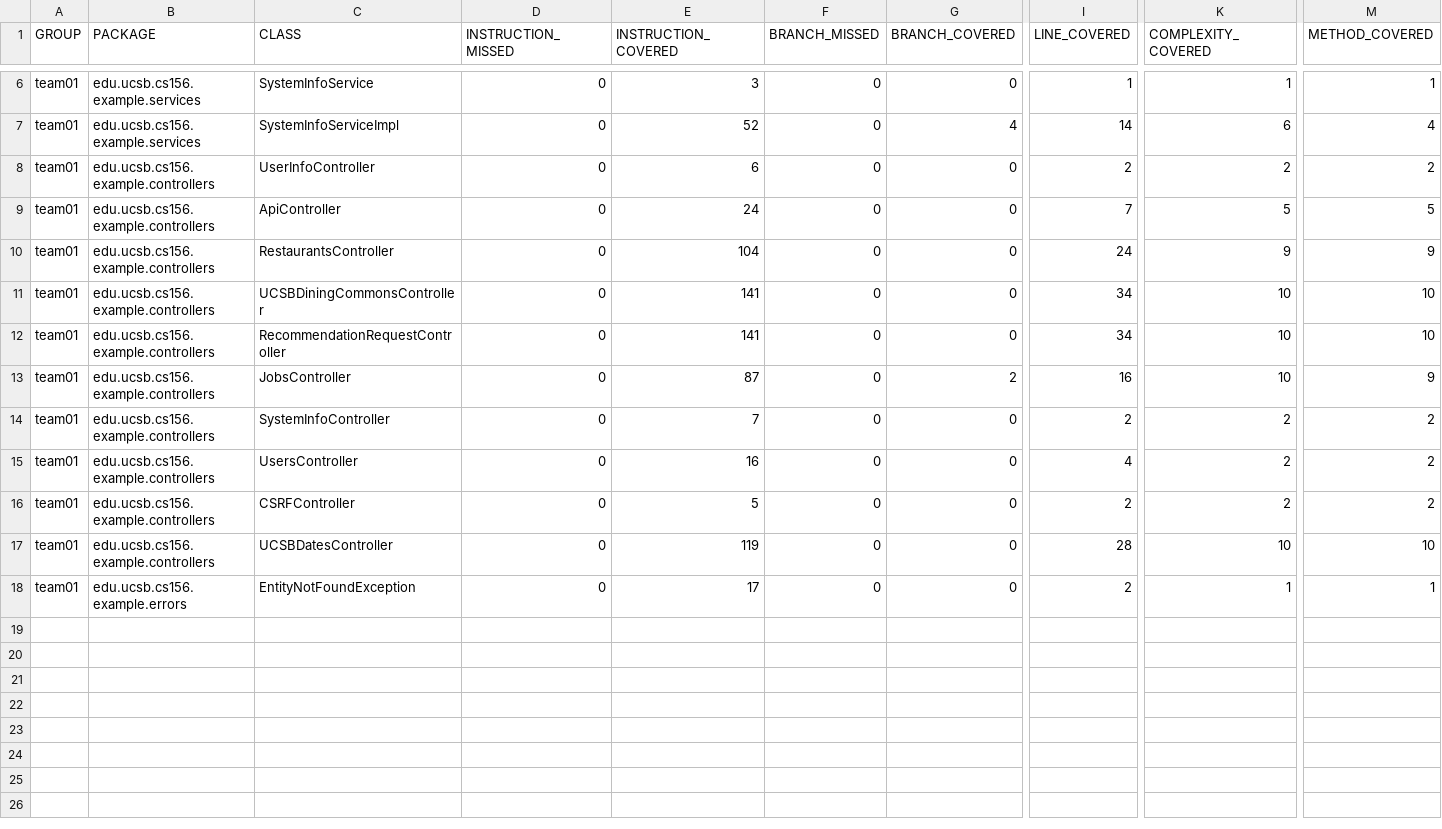
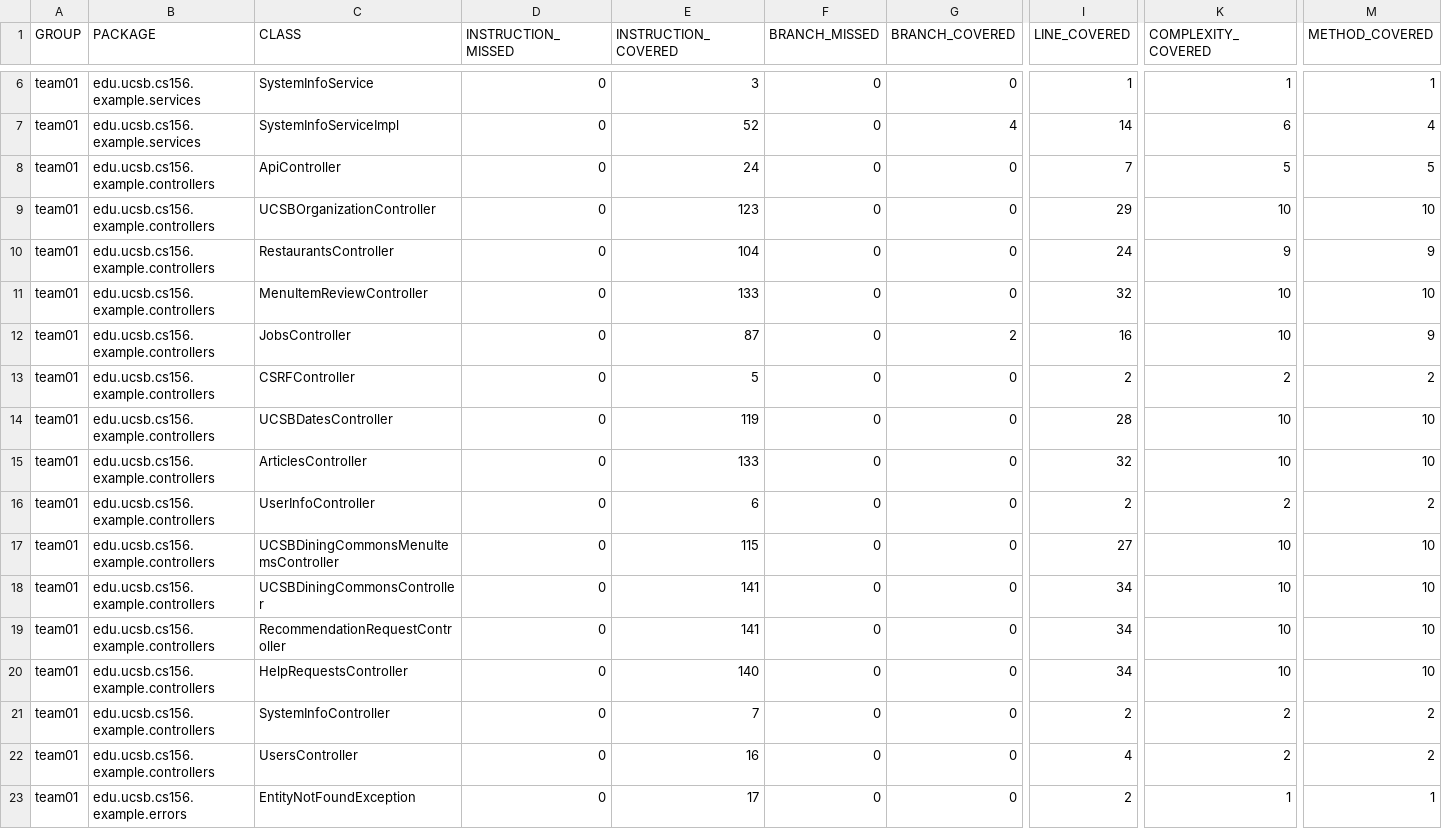
Before and after one commit to ucsb-cs156-f25/team02-f25-08, a CSV file: prs/72/jacoco/jacoco.csv, drawn as a sheet; only a part is shown, gaps mark what is left out; addresses are those after the commit; rows hold the shown columns only; the diff names each change by its address in the sheet, - before the commit and + after, or states it on an @@ line.

Commit message:
Deploying to gh-pages from @ ucsb-cs156-f25/team02-f25-08@c18ecb0fa6a2cf92032178f4514558a8607a130b 🚀

```diff
--- a/prs/72/jacoco/jacoco.csv
+++ b/prs/72/jacoco/jacoco.csv
@@ row 9 moved to row 8: team01 @@
+row 9: team01 | edu.ucsb.cs156.example.controllers | UCSBOrganizationController | 0 | 123 | 0 | 0 | 29 | 10 | 10
+row 10: team01 | edu.ucsb.cs156.example.controllers | RestaurantsController | 0 | 104 | 0 | 0 | 24 | 9 | 9
+row 11: team01 | edu.ucsb.cs156.example.controllers | MenuItemReviewController | 0 | 133 | 0 | 0 | 32 | 10 | 10
+row 12: team01 | edu.ucsb.cs156.example.controllers | JobsController | 0 | 87 | 0 | 2 | 16 | 10 | 9
@@ row 16 moved to row 13: team01 @@
@@ row 17 moved to row 14: team01 @@
+row 15: team01 | edu.ucsb.cs156.example.controllers | ArticlesController | 0 | 133 | 0 | 0 | 32 | 10 | 10
-C17 (CLASS): RestaurantsController
+C17 (CLASS): UCSBDiningCommonsMenuItemsController
-E17 (INSTRUCTION_COVERED): 104
+E17 (INSTRUCTION_COVERED): 115
-I17 (LINE_COVERED): 24
+I17 (LINE_COVERED): 27
-K17 (COMPLEXITY_COVERED): 9
+K17 (COMPLEXITY_COVERED): 10
-M17 (METHOD_COVERED): 9
+M17 (METHOD_COVERED): 10
-C20 (CLASS): JobsController
+C20 (CLASS): HelpRequestsController
-E20 (INSTRUCTION_COVERED): 87
+E20 (INSTRUCTION_COVERED): 140
-G20 (BRANCH_COVERED): 2
+G20 (BRANCH_COVERED): 0
-I20 (LINE_COVERED): 16
+I20 (LINE_COVERED): 34
-M20 (METHOD_COVERED): 9
+M20 (METHOD_COVERED): 10
```
Also changed, not shown: 15 other files.
